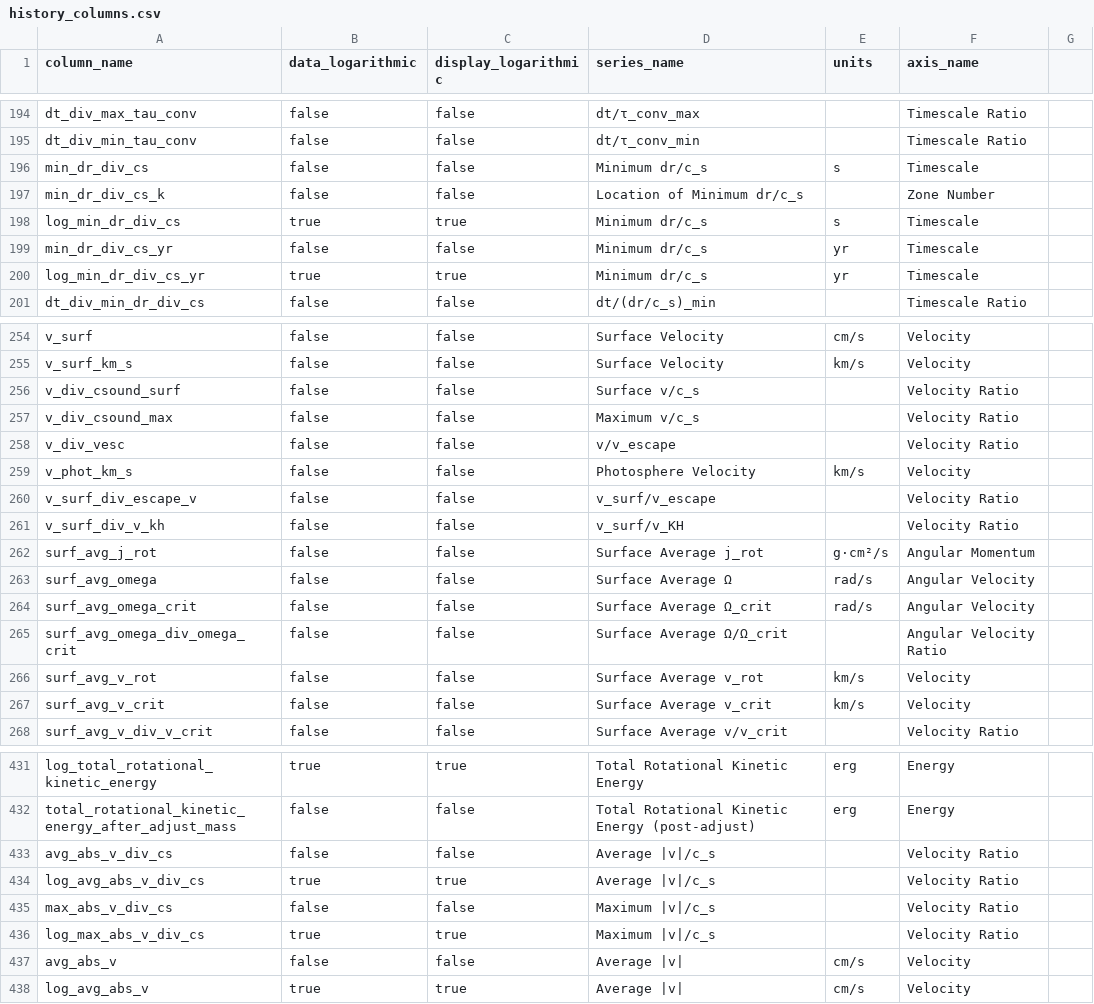
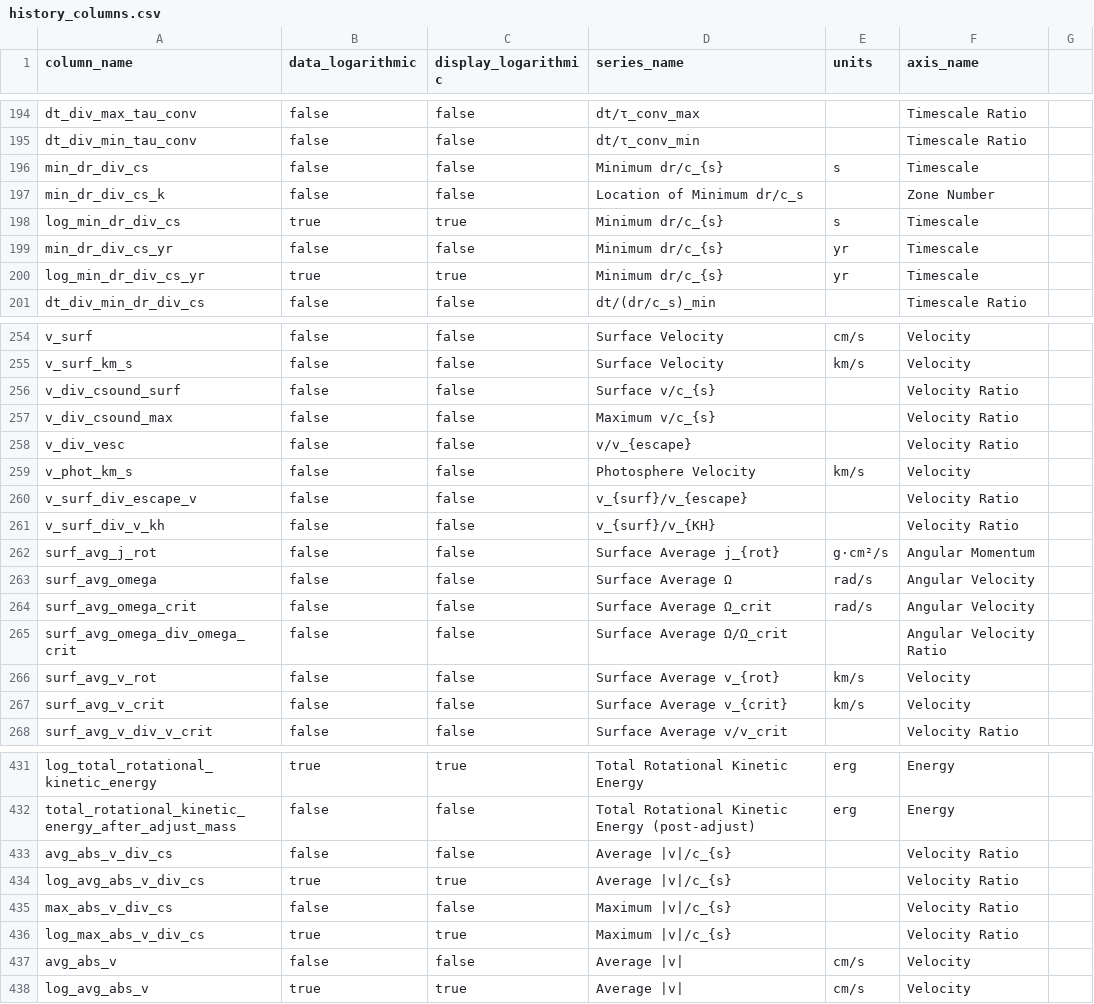
Before and after one commit to wmwolf/mesa-explorer, a CSV file: data/history_columns.csv, drawn as a sheet; only a part is shown, gaps mark what is left out; the diff covers the shown part only.

```diff
--- a/data/history_columns.csv
+++ b/data/history_columns.csv
@@ -195,7 +195,7 @@ dt_div_max_tau_conv,false,false,dt/τ_conv_max,,Timescale Ratio
 dt_div_min_tau_conv,false,false,dt/τ_conv_min,,Timescale Ratio
-min_dr_div_cs,false,false,Minimum dr/c_s,s,Timescale
+min_dr_div_cs,false,false,Minimum dr/c_{s},s,Timescale
 min_dr_div_cs_k,false,false,Location of Minimum dr/c_s,,Zone Number
-log_min_dr_div_cs,true,true,Minimum dr/c_s,s,Timescale
-min_dr_div_cs_yr,false,false,Minimum dr/c_s,yr,Timescale
-log_min_dr_div_cs_yr,true,true,Minimum dr/c_s,yr,Timescale
+log_min_dr_div_cs,true,true,Minimum dr/c_{s},s,Timescale
+min_dr_div_cs_yr,false,false,Minimum dr/c_{s},yr,Timescale
+log_min_dr_div_cs_yr,true,true,Minimum dr/c_{s},yr,Timescale
 dt_div_min_dr_div_cs,false,false,dt/(dr/c_s)_min,,Timescale Ratio
@@ -255,9 +255,9 @@ v_surf,false,false,Surface Velocity,cm/s,Velocity
 v_surf_km_s,false,false,Surface Velocity,km/s,Velocity
-v_div_csound_surf,false,false,Surface v/c_s,,Velocity Ratio
-v_div_csound_max,false,false,Maximum v/c_s,,Velocity Ratio
-v_div_vesc,false,false,v/v_escape,,Velocity Ratio
+v_div_csound_surf,false,false,Surface v/c_{s},,Velocity Ratio
+v_div_csound_max,false,false,Maximum v/c_{s},,Velocity Ratio
+v_div_vesc,false,false,v/v_{escape},,Velocity Ratio
 v_phot_km_s,false,false,Photosphere Velocity,km/s,Velocity
-v_surf_div_escape_v,false,false,v_surf/v_escape,,Velocity Ratio
-v_surf_div_v_kh,false,false,v_surf/v_KH,,Velocity Ratio
-surf_avg_j_rot,false,false,Surface Average j_rot,g·cm²/s,Angular Momentum
+v_surf_div_escape_v,false,false,v_{surf}/v_{escape},,Velocity Ratio
+v_surf_div_v_kh,false,false,v_{surf}/v_{KH},,Velocity Ratio
+surf_avg_j_rot,false,false,Surface Average j_{rot},g·cm²/s,Angular Momentum
 surf_avg_omega,false,false,Surface Average Ω,rad/s,Angular Velocity
@@ -265,4 +265,4 @@ surf_avg_omega_crit,false,false,Surface Average Ω_crit,rad/s,Angular Velocity
 surf_avg_omega_div_omega_crit,false,false,Surface Average Ω/Ω_crit,,Angular Velocity Ratio
-surf_avg_v_rot,false,false,Surface Average v_rot,km/s,Velocity
-surf_avg_v_crit,false,false,Surface Average v_crit,km/s,Velocity
+surf_avg_v_rot,false,false,Surface Average v_{rot},km/s,Velocity
+surf_avg_v_crit,false,false,Surface Average v_{crit},km/s,Velocity
 surf_avg_v_div_v_crit,false,false,Surface Average v/v_crit,,Velocity Ratio
@@ -432,6 +432,6 @@ log_total_rotational_kinetic_energy,true,true,Total Rotational Kinetic Energy,er
 total_rotational_kinetic_energy_after_adjust_mass,false,false,Total Rotational Kinetic Energy (post-adjust),erg,Energy
-avg_abs_v_div_cs,false,false,Average |v|/c_s,,Velocity Ratio
-log_avg_abs_v_div_cs,true,true,Average |v|/c_s,,Velocity Ratio
-max_abs_v_div_cs,false,false,Maximum |v|/c_s,,Velocity Ratio
-log_max_abs_v_div_cs,true,true,Maximum |v|/c_s,,Velocity Ratio
+avg_abs_v_div_cs,false,false,Average |v|/c_{s},,Velocity Ratio
+log_avg_abs_v_div_cs,true,true,Average |v|/c_{s},,Velocity Ratio
+max_abs_v_div_cs,false,false,Maximum |v|/c_{s},,Velocity Ratio
+log_max_abs_v_div_cs,true,true,Maximum |v|/c_{s},,Velocity Ratio
 avg_abs_v,false,false,Average |v|,cm/s,Velocity
```
Also changed, not shown: 27 edited cells elsewhere in this file, data/profile_columns.csv.
